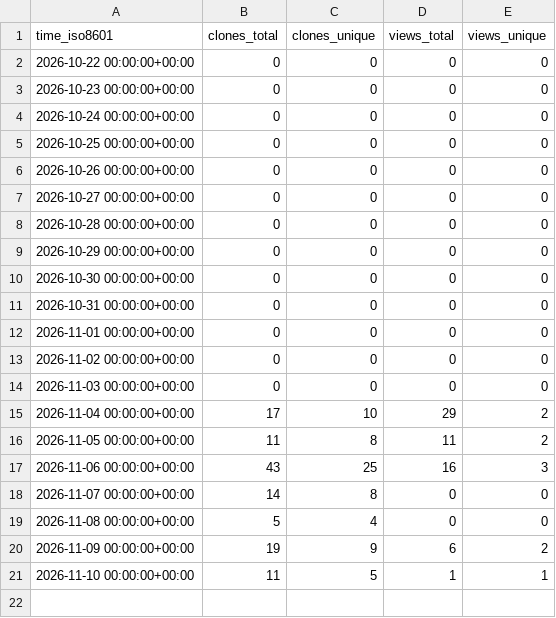
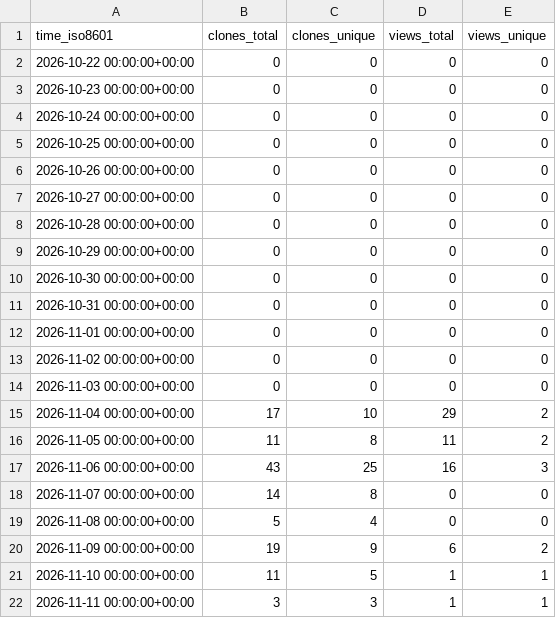
Before and after one commit to OSU-Nowlab/NIMBLE, a CSV file: OSU-Nowlab/NIMBLE/ghrs-data/views_clones_aggregate.csv, drawn as a sheet; the diff names each change by its address in the sheet, - before the commit and + after, or states it on an @@ line.

```diff
--- a/OSU-Nowlab/NIMBLE/ghrs-data/views_clones_aggregate.csv
+++ b/OSU-Nowlab/NIMBLE/ghrs-data/views_clones_aggregate.csv
+row 22: 2026-11-11 00:00:00+00:00 | 3 | 3 | 1 | 1
```
Also changed, not shown: 1 other file.
